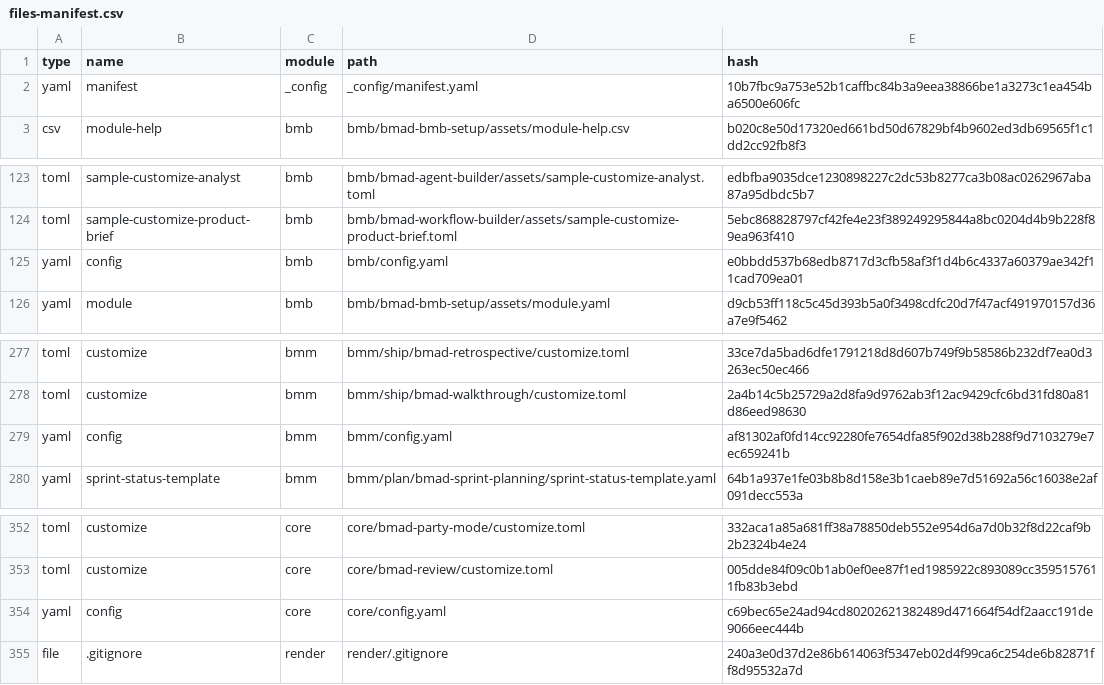
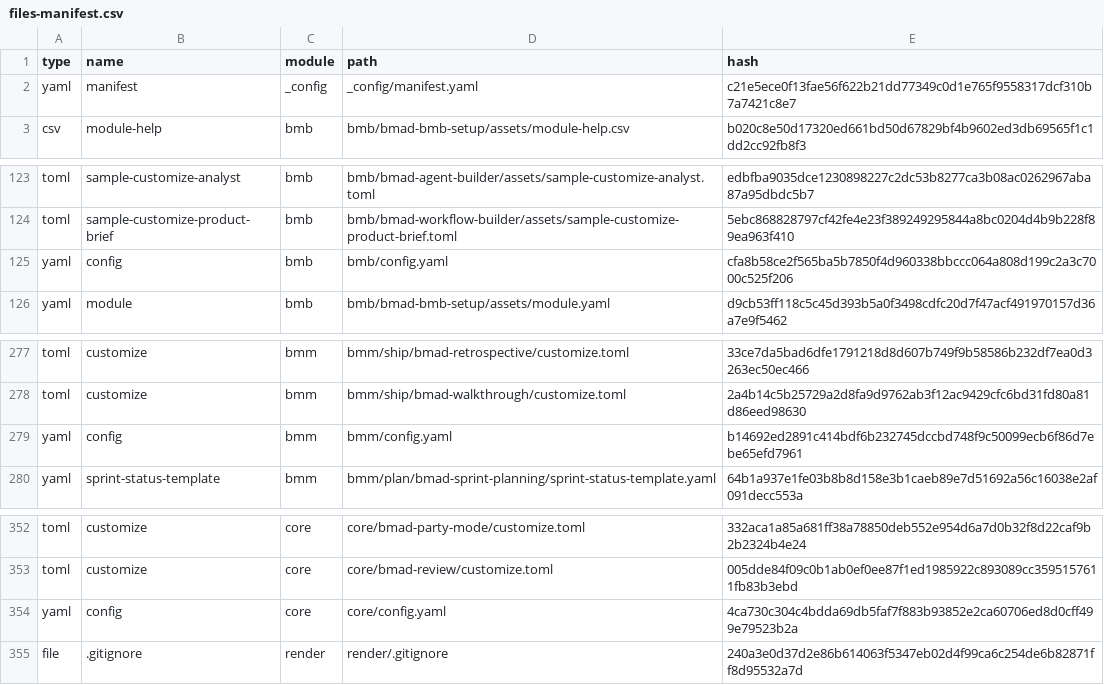
Before and after one commit to blopa/musclog-app, a CSV file: _bmad/_config/files-manifest.csv, drawn as a sheet; only a part is shown, gaps mark what is left out.

```diff
--- a/_bmad/_config/files-manifest.csv
+++ b/_bmad/_config/files-manifest.csv
@@ -1,3 +1,3 @@
 type,name,module,path,hash
-"yaml","manifest","_config","_config/manifest.yaml","10b7fbc9a753e52b1caffbc84b3a9eea38866be1a3273c1ea454ba6500e606fc"
+"yaml","manifest","_config","_config/manifest.yaml","c21e5ece0f13fae56f622b21dd77349c0d1e765f9558317dcf310b7a7421c8e7"
 "csv","module-help","bmb","bmb/bmad-bmb-setup/assets/module-help.csv","b020c8e50d17320ed661bd50d67829bf4b9602ed3db69565f1c1dd2cc92fb8f3"
@@ -124,3 +124,3 @@ type,name,module,path,hash
 "toml","sample-customize-product-brief","bmb","bmb/bmad-workflow-builder/assets/sample-customize-product-brief.toml","5ebc868828797cf42fe4e23f389249295844a8bc0204d4b9b228f89ea963f410"
-"yaml","config","bmb","bmb/config.yaml","e0bbdd537b68edb8717d3cfb58af3f1d4b6c4337a60379ae342f11cad709ea01"
+"yaml","config","bmb","bmb/config.yaml","cfa8b58ce2f565ba5b7850f4d960338bbccc064a808d199c2a3c7000c525f206"
 "yaml","module","bmb","bmb/bmad-bmb-setup/assets/module.yaml","d9cb53ff118c5c45d393b5a0f3498cdfc20d7f47acf491970157d36a7e9f5462"
@@ -278,3 +278,3 @@ type,name,module,path,hash
 "toml","customize","bmm","bmm/ship/bmad-walkthrough/customize.toml","2a4b14c5b25729a2d8fa9d9762ab3f12ac9429cfc6bd31fd80a81d86eed98630"
-"yaml","config","bmm","bmm/config.yaml","af81302af0fd14cc92280fe7654dfa85f902d38b288f9d7103279e7ec659241b"
+"yaml","config","bmm","bmm/config.yaml","b14692ed2891c414bdf6b232745dccbd748f9c50099ecb6f86d7ebe65efd7961"
 "yaml","sprint-status-template","bmm","bmm/plan/bmad-sprint-planning/sprint-status-template.yaml","64b1a937e1fe03b8b8d158e3b1caeb89e7d51692a56c16038e2af091decc553a"
@@ -353,3 +353,3 @@ type,name,module,path,hash
 "toml","customize","core","core/bmad-review/customize.toml","005dde84f09c0b1ab0ef0ee87f1ed1985922c893089cc3595157611fb83b3ebd"
-"yaml","config","core","core/config.yaml","c69bec65e24ad94cd80202621382489d471664f54df2aacc191de9066eec444b"
+"yaml","config","core","core/config.yaml","4ca730c304c4bdda69db5faf7f883b93852e2ca60706ed8d0cff499e79523b2a"
 "file",".gitignore","render","render/.gitignore","240a3e0d37d2e86b614063f5347eb02d4f99ca6c254de6b82871ff8d95532a7d"
```
Also changed, not shown: 5 other files.
